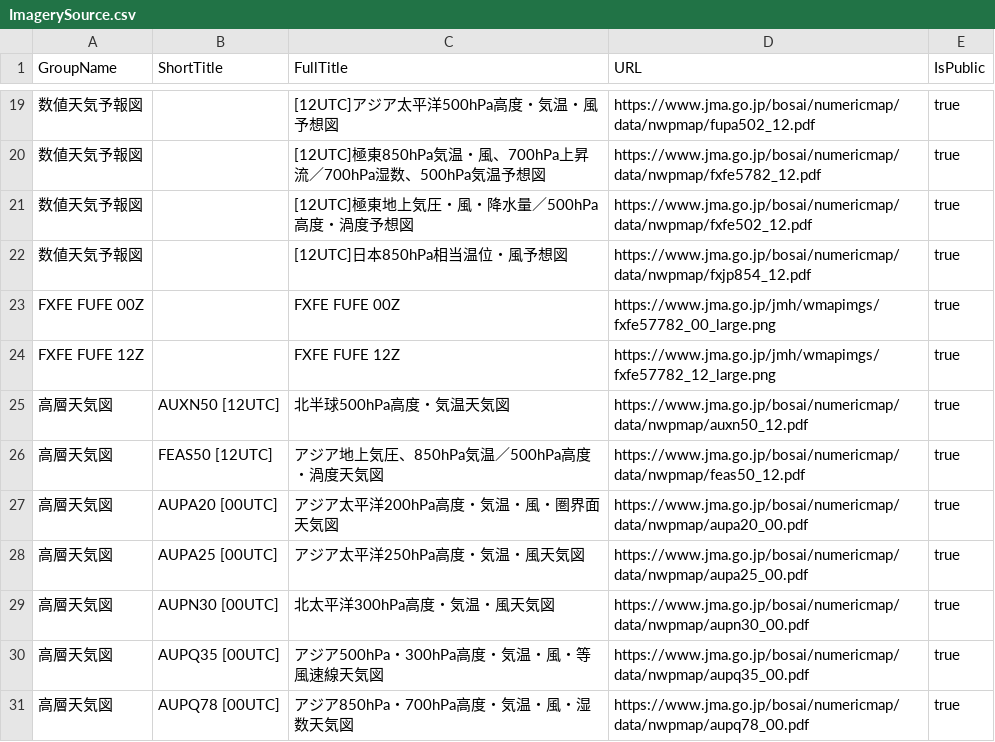
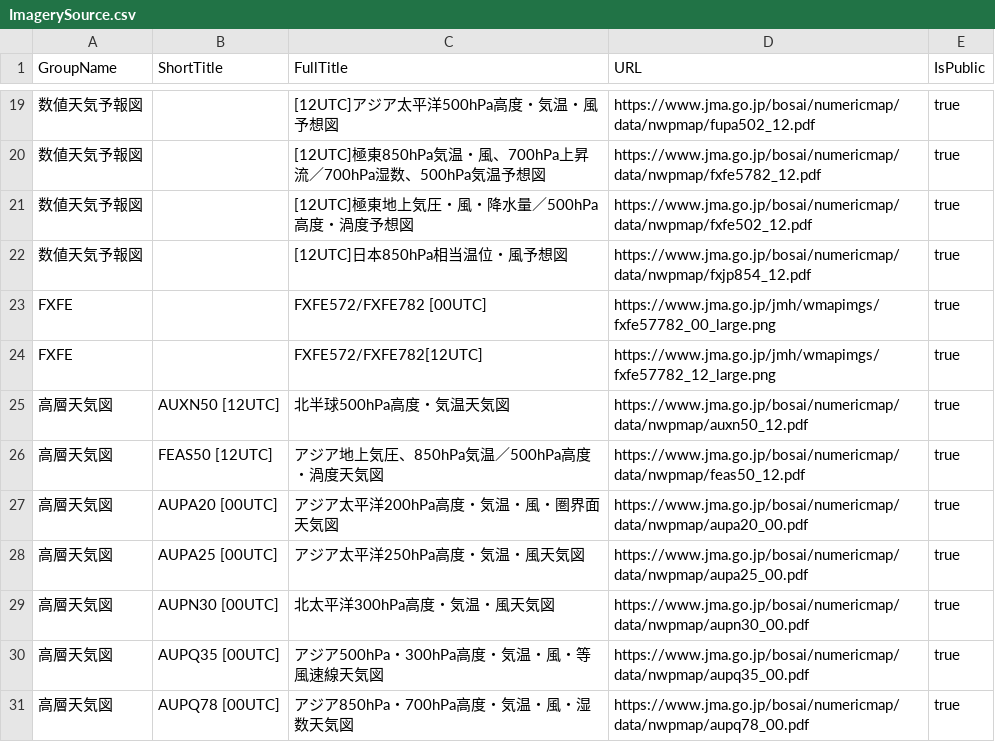
Before and after one commit to AirTotes/AirTote, a CSV file: AirTote/Assets/Raw/ImagerySource.csv, drawn as a sheet; only a part is shown, gaps mark what is left out.

Commit message:
Apply suggestions from code review
Co-authored-by: ＴＲ <31824852+TetsuOtter@users.noreply.github.com>

```diff
--- a/AirTote/Assets/Raw/ImagerySource.csv
+++ b/AirTote/Assets/Raw/ImagerySource.csv
@@ -22,4 +22,4 @@ GroupName,ShortTitle,FullTitle,URL,IsPublic
 数値天気予報図,,[12UTC]日本850hPa相当温位・風予想図,https://www.jma.go.jp/bosai/numericmap/data/nwpmap/fxjp854_12.pdf,true
-FXFE FUFE 00Z,,FXFE FUFE 00Z,https://www.jma.go.jp/jmh/wmapimgs/fxfe57782_00_large.png,true
-FXFE FUFE 12Z,,FXFE FUFE 12Z,https://www.jma.go.jp/jmh/wmapimgs/fxfe57782_12_large.png,true
+FXFE,,FXFE572/FXFE782 [00UTC],https://www.jma.go.jp/jmh/wmapimgs/fxfe57782_00_large.png,true
+FXFE,,FXFE572/FXFE782[12UTC],https://www.jma.go.jp/jmh/wmapimgs/fxfe57782_12_large.png,true
 高層天気図,AUXN50 [12UTC],北半球500hPa高度・気温天気図,https://www.jma.go.jp/bosai/numericmap/data/nwpmap/auxn50_12.pdf,true
```
